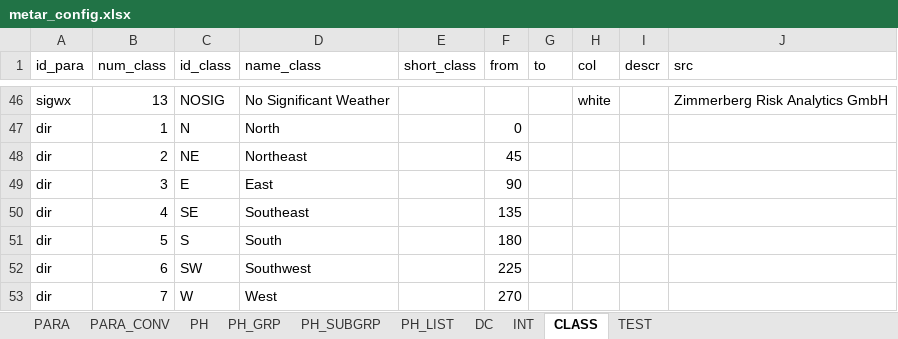
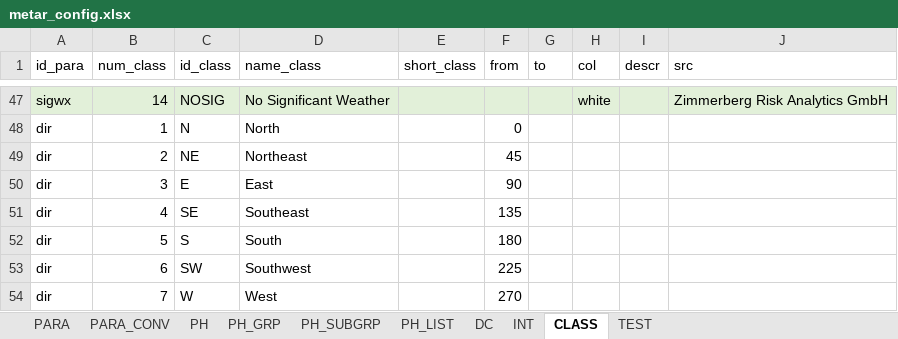
Before and after one commit to zimmerberg-risk/metar, an Excel workbook: data-raw/metar_config.xlsx, sheet CLASS, drawn as a sheet; only a part is shown, gaps mark what is left out; values as stored, in another font and other column widths than the file's, no borders; addresses are those after the commit; the diff covers the shown part only; the diff names each change by its address in the sheet, - before the commit and + after, or states it on an @@ line.

```diff
--- a/data-raw/metar_config.xlsx (sheet CLASS)
+++ b/data-raw/metar_config.xlsx (sheet CLASS)
-A47:J47 fill: none
+A47:J47 fill: #E2F0D9
-B47 (num_class): 13
+B47 (num_class): 14
```
Also changed, not shown: 1 added row, 7 edited cells and cell formats elsewhere in this sheet, 9 other files.
